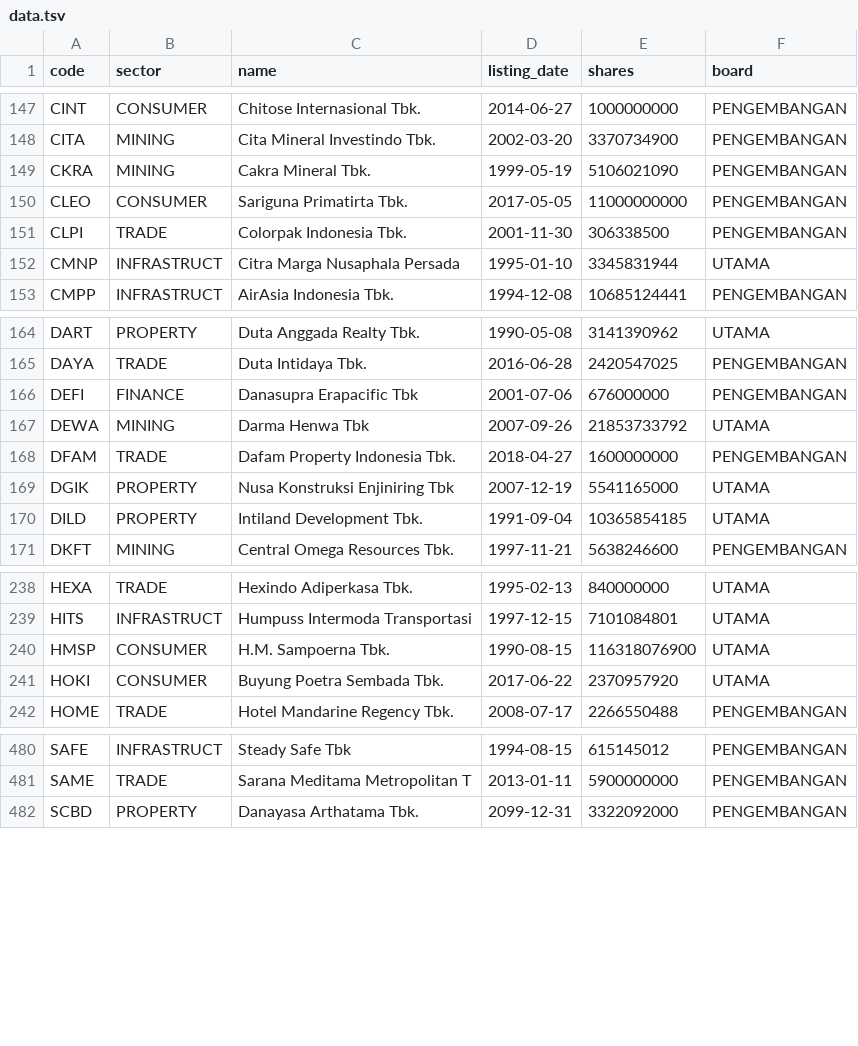
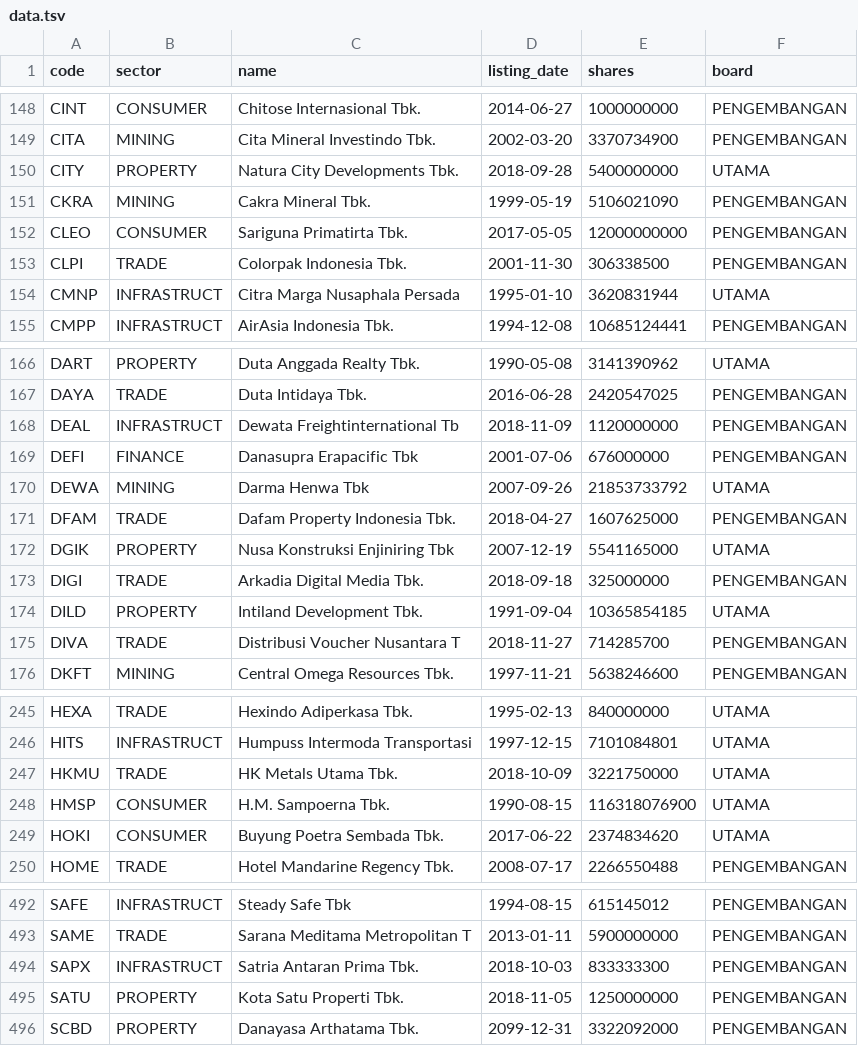
Before and after one commit to perlancar/gudangdata, a TSV file: table/idx_stock/data.tsv, drawn as a sheet; only a part is shown, gaps mark what is left out; the diff covers the shown part only.

Commit message:
Update idx_stock

```diff
--- a/table/idx_stock/data.tsv
+++ b/table/idx_stock/data.tsv
@@ -148,6 +149,7 @@ CINT	CONSUMER	Chitose Internasional Tbk.	2014-06-27	1000000000	PENGEMBANGAN
 CITA	MINING	Cita Mineral Investindo Tbk.	2002-03-20	3370734900	PENGEMBANGAN
+CITY	PROPERTY	Natura City Developments Tbk.	2018-09-28	5400000000	UTAMA
 CKRA	MINING	Cakra Mineral Tbk.	1999-05-19	5106021090	PENGEMBANGAN
-CLEO	CONSUMER	Sariguna Primatirta Tbk.	2017-05-05	11000000000	PENGEMBANGAN
+CLEO	CONSUMER	Sariguna Primatirta Tbk.	2017-05-05	12000000000	PENGEMBANGAN
 CLPI	TRADE	Colorpak Indonesia Tbk.	2001-11-30	306338500	PENGEMBANGAN
-CMNP	INFRASTRUCT	Citra Marga Nusaphala Persada 	1995-01-10	3345831944	UTAMA
+CMNP	INFRASTRUCT	Citra Marga Nusaphala Persada 	1995-01-10	3620831944	UTAMA
 CMPP	INFRASTRUCT	AirAsia Indonesia Tbk.	1994-12-08	10685124441	PENGEMBANGAN
@@ -165,7 +167,10 @@ DART	PROPERTY	Duta Anggada Realty Tbk.	1990-05-08	3141390962	UTAMA
 DAYA	TRADE	Duta Intidaya Tbk.	2016-06-28	2420547025	PENGEMBANGAN
+DEAL	INFRASTRUCT	Dewata Freightinternational Tb	2018-11-09	1120000000	PENGEMBANGAN
 DEFI	FINANCE	Danasupra Erapacific Tbk	2001-07-06	676000000	PENGEMBANGAN
 DEWA	MINING	Darma Henwa Tbk	2007-09-26	21853733792	UTAMA
-DFAM	TRADE	Dafam Property Indonesia Tbk.	2018-04-27	1600000000	PENGEMBANGAN
+DFAM	TRADE	Dafam Property Indonesia Tbk.	2018-04-27	1607625000	PENGEMBANGAN
 DGIK	PROPERTY	Nusa Konstruksi Enjiniring Tbk	2007-12-19	5541165000	UTAMA
+DIGI	TRADE	Arkadia Digital Media Tbk.	2018-09-18	325000000	PENGEMBANGAN
 DILD	PROPERTY	Intiland Development Tbk.	1991-09-04	10365854185	UTAMA
+DIVA	TRADE	Distribusi Voucher Nusantara T	2018-11-27	714285700	PENGEMBANGAN
 DKFT	MINING	Central Omega Resources Tbk.	1997-11-21	5638246600	PENGEMBANGAN
@@ -239,4 +246,5 @@ HEXA	TRADE	Hexindo Adiperkasa Tbk.	1995-02-13	840000000	UTAMA
 HITS	INFRASTRUCT	Humpuss Intermoda Transportasi	1997-12-15	7101084801	UTAMA
+HKMU	TRADE	HK Metals Utama Tbk.	2018-10-09	3221750000	UTAMA
 HMSP	CONSUMER	H.M. Sampoerna Tbk.	1990-08-15	116318076900	UTAMA
-HOKI	CONSUMER	Buyung Poetra Sembada Tbk.	2017-06-22	2370957920	UTAMA
+HOKI	CONSUMER	Buyung Poetra Sembada Tbk.	2017-06-22	2374834620	UTAMA
 HOME	TRADE	Hotel Mandarine Regency Tbk.	2008-07-17	2266550488	PENGEMBANGAN
@@ -481,2 +493,4 @@ SAFE	INFRASTRUCT	Steady Safe Tbk	1994-08-15	615145012	PENGEMBANGAN
 SAME	TRADE	Sarana Meditama Metropolitan T	2013-01-11	5900000000	PENGEMBANGAN
+SAPX	INFRASTRUCT	Satria Antaran Prima Tbk.	2018-10-03	833333300	PENGEMBANGAN
+SATU	PROPERTY	Kota Satu Properti Tbk.	2018-11-05	1250000000	PENGEMBANGAN
 SCBD	PROPERTY	Danayasa Arthatama Tbk.	2099-12-31	3322092000	PENGEMBANGAN
```
Also changed, not shown: 12 added rows, 2 removed rows and 38 edited cells elsewhere in this file, 1 other file.
